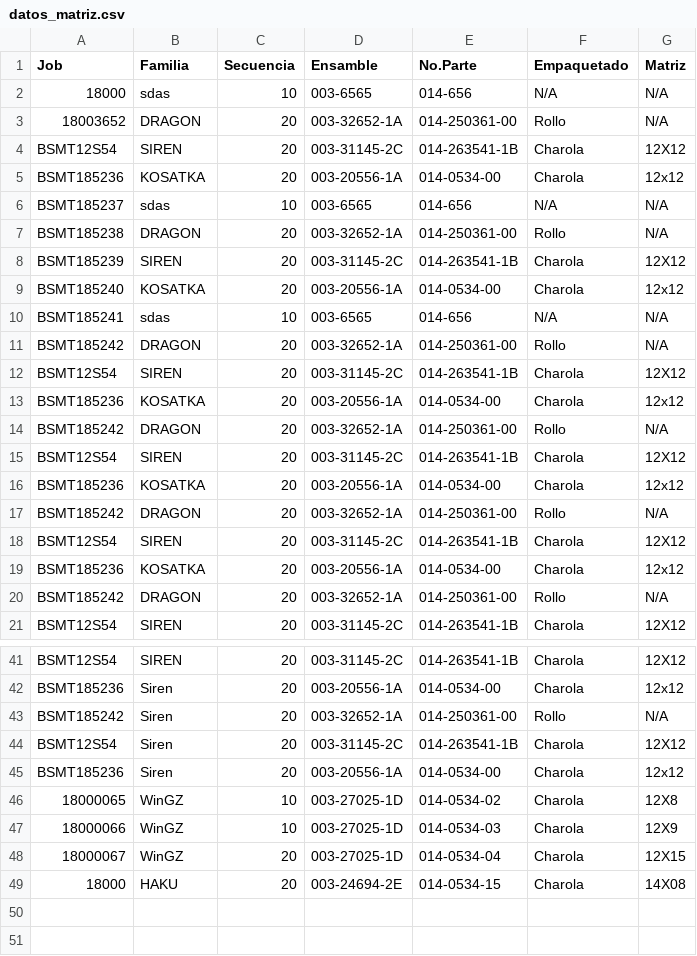
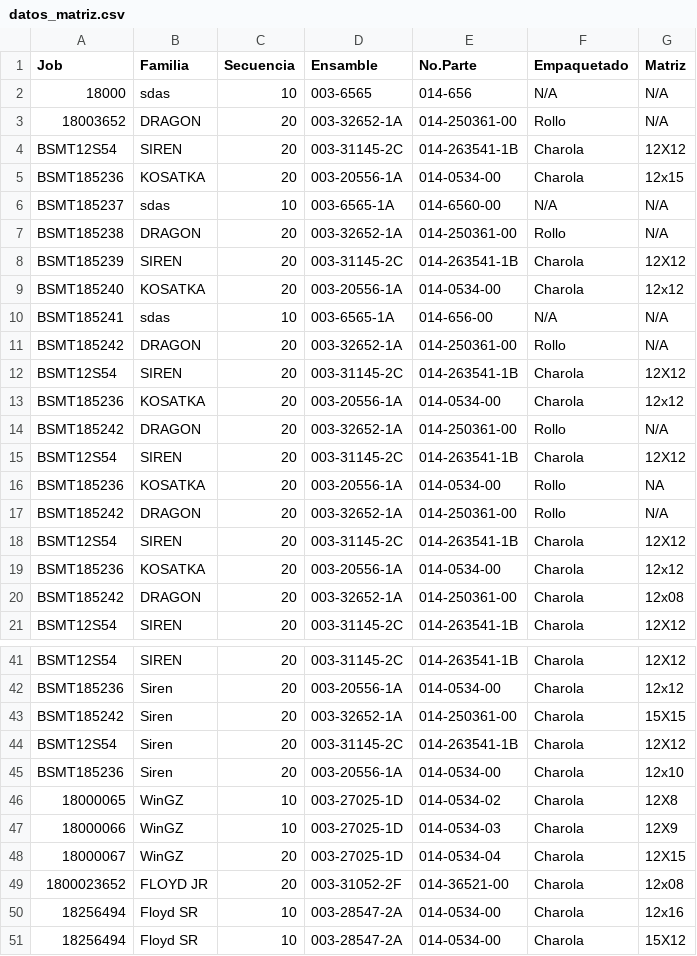
Before and after one commit to Echxvx2610/comunicacion_matriz, a CSV file: datos_matriz.csv, drawn as a sheet; only a part is shown, gaps mark what is left out.

```diff
--- a/datos_matriz.csv
+++ b/datos_matriz.csv
@@ -4,4 +4,4 @@ Job,Familia,Secuencia,Ensamble,No.Parte,Empaquetado,Matriz
 BSMT12S54,SIREN,20,003-31145-2C,014-263541-1B,Charola,12X12
-BSMT185236,KOSATKA,20,003-20556-1A,014-0534-00,Charola,12x12
-BSMT185237,sdas,10,003-6565,014-656,N/A,N/A
+BSMT185236,KOSATKA,20,003-20556-1A,014-0534-00,Charola,12x15
+BSMT185237,sdas,10,003-6565-1A,014-6560-00,N/A,N/A
 BSMT185238,DRAGON,20,003-32652-1A,014-250361-00,Rollo,N/A
@@ -9,3 +9,3 @@ BSMT185239,SIREN,20,003-31145-2C,014-263541-1B,Charola,12X12
 BSMT185240,KOSATKA,20,003-20556-1A,014-0534-00,Charola,12x12
-BSMT185241,sdas,10,003-6565,014-656,N/A,N/A
+BSMT185241,sdas,10,003-6565-1A,014-656-00,N/A,N/A
 BSMT185242,DRAGON,20,003-32652-1A,014-250361-00,Rollo,N/A
@@ -15,3 +15,3 @@ BSMT185242,DRAGON,20,003-32652-1A,014-250361-00,Rollo,N/A
 BSMT12S54,SIREN,20,003-31145-2C,014-263541-1B,Charola,12X12
-BSMT185236,KOSATKA,20,003-20556-1A,014-0534-00,Charola,12x12
+BSMT185236,KOSATKA,20,003-20556-1A,014-0534-00,Rollo,NA
 BSMT185242,DRAGON,20,003-32652-1A,014-250361-00,Rollo,N/A
@@ -19,3 +19,3 @@ BSMT12S54,SIREN,20,003-31145-2C,014-263541-1B,Charola,12X12
 BSMT185236,KOSATKA,20,003-20556-1A,014-0534-00,Charola,12x12
-BSMT185242,DRAGON,20,003-32652-1A,014-250361-00,Rollo,N/A
+BSMT185242,DRAGON,20,003-32652-1A,014-250361-00,Charola,12x08
 BSMT12S54,SIREN,20,003-31145-2C,014-263541-1B,Charola,12X12
@@ -42,5 +42,5 @@ BSMT12S54,SIREN,20,003-31145-2C,014-263541-1B,Charola,12X12
 BSMT185236,Siren,20,003-20556-1A,014-0534-00,Charola,12x12
-BSMT185242,Siren,20,003-32652-1A,014-250361-00,Rollo,N/A
+BSMT185242,Siren,20,003-32652-1A,014-250361-00,Charola,15X15
 BSMT12S54,Siren,20,003-31145-2C,014-263541-1B,Charola,12X12
-BSMT185236,Siren,20,003-20556-1A,014-0534-00,Charola,12x12
+BSMT185236,Siren,20,003-20556-1A,014-0534-00,Charola,12x10
 18000065,WinGZ,10,003-27025-1D,014-0534-02,Charola,12X8
@@ -48,2 +48,4 @@ BSMT185236,Siren,20,003-20556-1A,014-0534-00,Charola,12x12
 18000067,WinGZ,20,003-27025-1D,014-0534-04,Charola,12X15
-18000,HAKU,20,003-24694-2E,014-0534-15,Charola,14X08
+1800023652,FLOYD JR,20,003-31052-2F,014-36521-00,Charola,12x08
+18256494,Floyd SR,10,003-28547-2A,014-0534-00,Charola,12x16
+18256494,Floyd SR,10,003-28547-2A,014-0534-00,Charola,15X12
```
Also changed, not shown: 18 other files.
